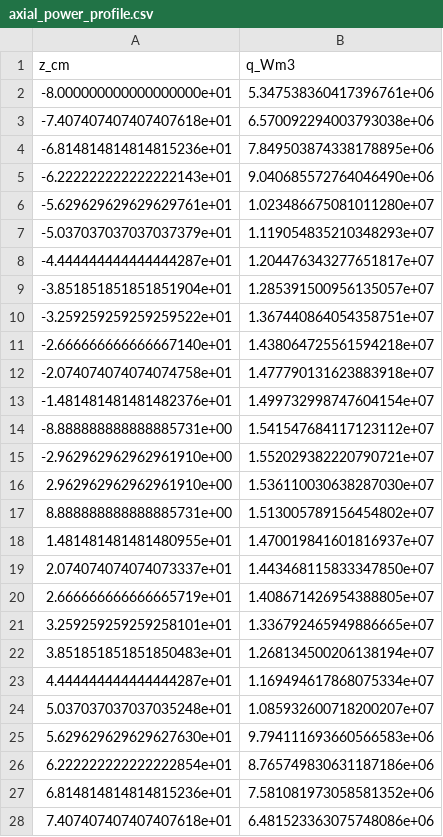
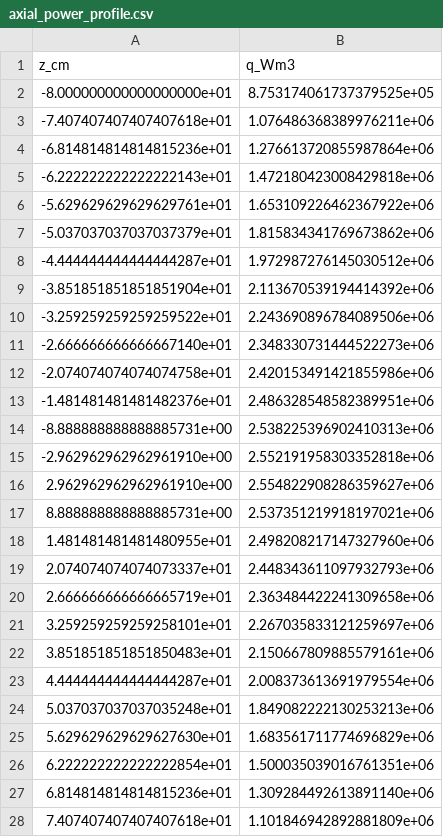
Before and after one commit to ayuri11/openfoam-cases, a CSV file: Heat-Pipe-Reactor/PHASE 2/axial_power_profile.csv, drawn as a sheet; only a part is shown; the diff covers the shown part only.

```diff
--- a/Heat-Pipe-Reactor/PHASE 2/axial_power_profile.csv
+++ b/Heat-Pipe-Reactor/PHASE 2/axial_power_profile.csv
@@ -1,28 +1,28 @@
 z_cm,q_Wm3
--8.000000000000000000e+01,5.347538360417396761e+06
--7.407407407407407618e+01,6.570092294003793038e+06
--6.814814814814815236e+01,7.849503874338178895e+06
--6.222222222222222143e+01,9.040685572764046490e+06
--5.629629629629629761e+01,1.023486675081011280e+07
--5.037037037037037379e+01,1.119054835210348293e+07
--4.444444444444444287e+01,1.204476343277651817e+07
--3.851851851851851904e+01,1.285391500956135057e+07
--3.259259259259259522e+01,1.367440864054358751e+07
--2.666666666666667140e+01,1.438064725561594218e+07
--2.074074074074074758e+01,1.477790131623883918e+07
--1.481481481481482376e+01,1.499732998747604154e+07
--8.888888888888885731e+00,1.541547684117123112e+07
--2.962962962962961910e+00,1.552029382220790721e+07
-2.962962962962961910e+00,1.536110030638287030e+07
-8.888888888888885731e+00,1.513005789156454802e+07
-1.481481481481480955e+01,1.470019841601816937e+07
-2.074074074074073337e+01,1.443468115833347850e+07
-2.666666666666665719e+01,1.408671426954388805e+07
-3.259259259259258101e+01,1.336792465949886665e+07
-3.851851851851850483e+01,1.268134500206138194e+07
-4.444444444444444287e+01,1.169494617868075334e+07
-5.037037037037035248e+01,1.085932600718200207e+07
-5.629629629629627630e+01,9.794111693660566583e+06
-6.222222222222222854e+01,8.765749830631187186e+06
-6.814814814814815236e+01,7.581081973058581352e+06
-7.407407407407407618e+01,6.481523363075748086e+06
+-8.000000000000000000e+01,8.753174061737379525e+05
+-7.407407407407407618e+01,1.076486368389976211e+06
+-6.814814814814815236e+01,1.276613720855987864e+06
+-6.222222222222222143e+01,1.472180423008429818e+06
+-5.629629629629629761e+01,1.653109226462367922e+06
+-5.037037037037037379e+01,1.815834341769673862e+06
+-4.444444444444444287e+01,1.972987276145030512e+06
+-3.851851851851851904e+01,2.113670539194414392e+06
+-3.259259259259259522e+01,2.243690896784089506e+06
+-2.666666666666667140e+01,2.348330731444522273e+06
+-2.074074074074074758e+01,2.420153491421855986e+06
+-1.481481481481482376e+01,2.486328548582389951e+06
+-8.888888888888885731e+00,2.538225396902410313e+06
+-2.962962962962961910e+00,2.552191958303352818e+06
+2.962962962962961910e+00,2.554822908286359627e+06
+8.888888888888885731e+00,2.537351219918197021e+06
+1.481481481481480955e+01,2.498208217147327960e+06
+2.074074074074073337e+01,2.448343611097932793e+06
+2.666666666666665719e+01,2.363484422241309658e+06
+3.259259259259258101e+01,2.267035833121259697e+06
+3.851851851851850483e+01,2.150667809885579161e+06
+4.444444444444444287e+01,2.008373613691979554e+06
+5.037037037037035248e+01,1.849082222130253213e+06
+5.629629629629627630e+01,1.683561711774696829e+06
+6.222222222222222854e+01,1.500035039016761351e+06
+6.814814814814815236e+01,1.309284492613891140e+06
+7.407407407407407618e+01,1.101846942892881809e+06
```
Also changed, not shown: 1 edited cell elsewhere in this file, 33 other files.
